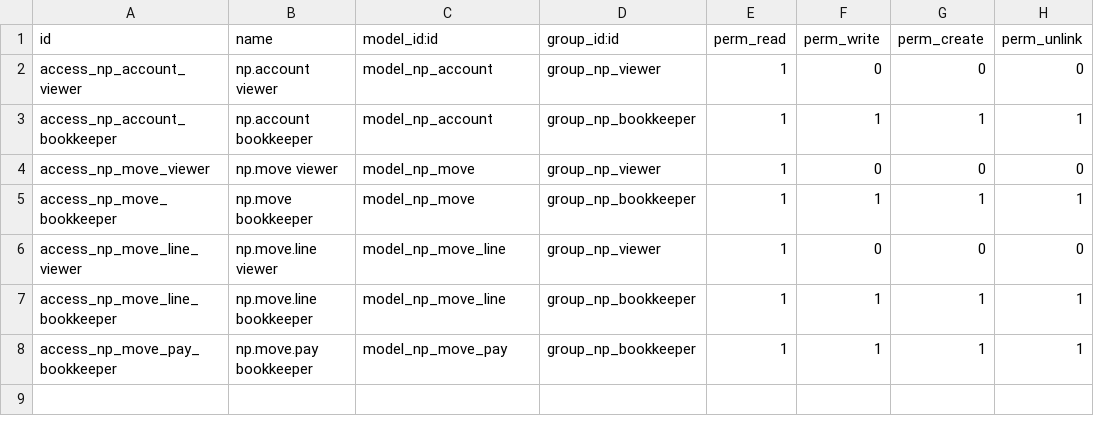
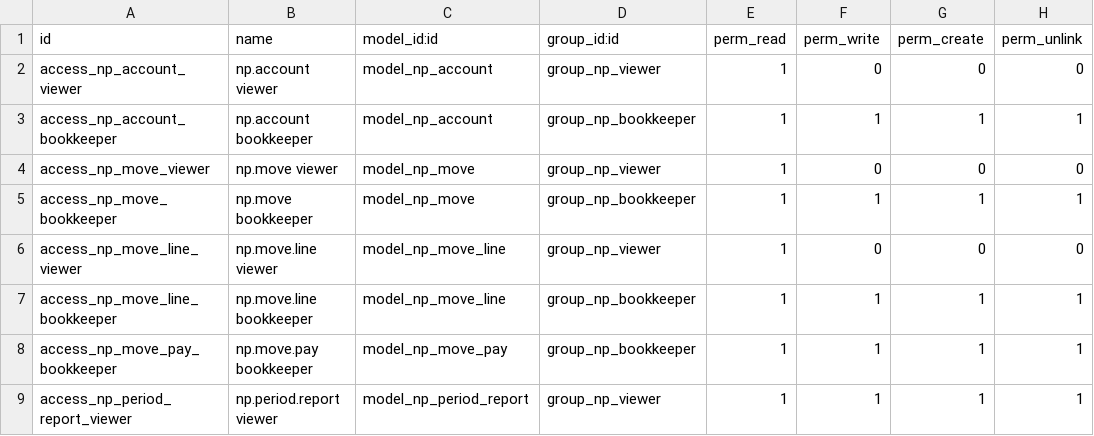
Before and after one commit to servantmechanic/horizonforge-addons, a CSV file: nonprofit_accounting/security/ir.model.access.csv, drawn as a sheet; the diff names each change by its address in the sheet, - before the commit and + after, or states it on an @@ line.

```diff
--- a/nonprofit_accounting/security/ir.model.access.csv
+++ b/nonprofit_accounting/security/ir.model.access.csv
+row 9: access_np_period_report_viewer | np.period.report viewer | model_np_period_report | group_np_viewer | 1 | 1 | 1 | 1
```
Also changed, not shown: 10 other files.
